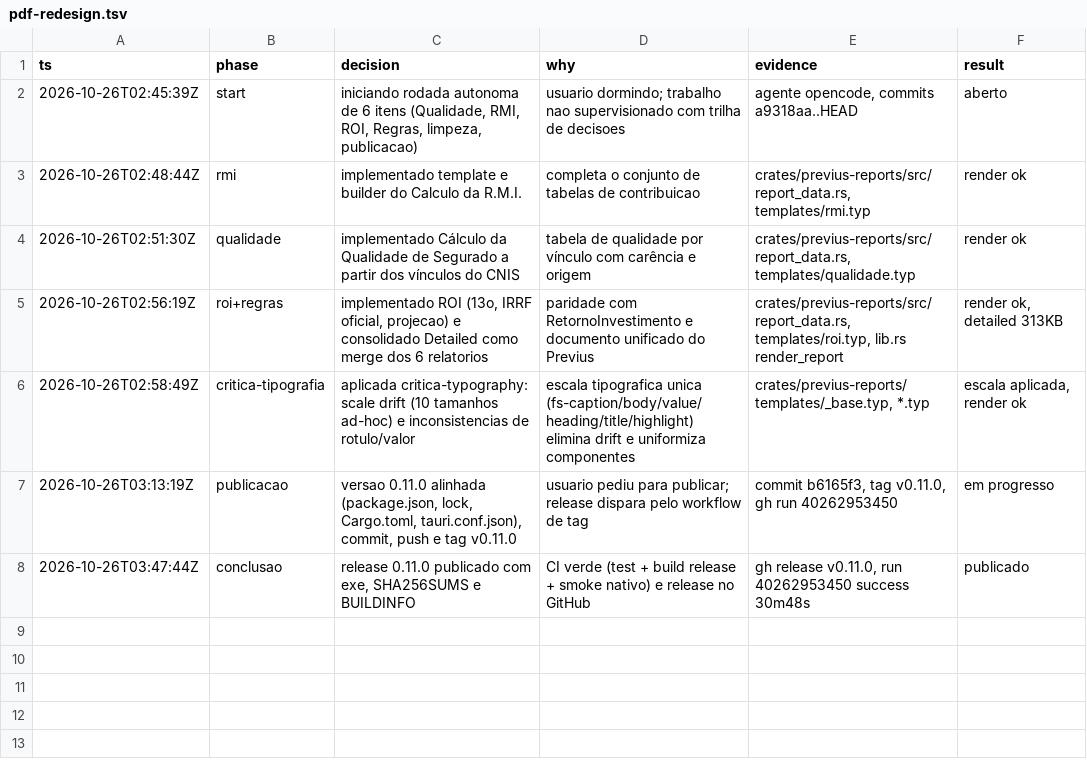
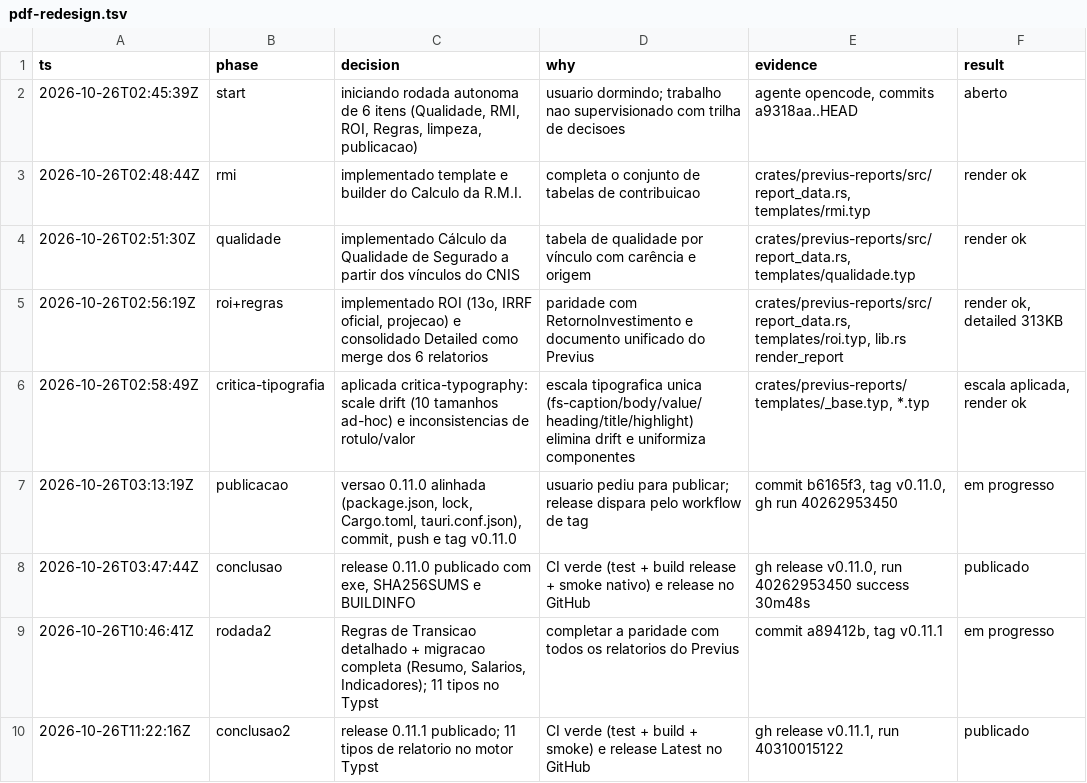
Before and after one commit to ricarossetto/previdenciar.io, a TSV file: .audit/pdf-redesign.tsv, drawn as a sheet; the diff names each change by its address in the sheet, - before the commit and + after, or states it on an @@ line.

Commit message:
docs: registrar release 0.11.1 na trilha de decisoes

```diff
--- a/.audit/pdf-redesign.tsv
+++ b/.audit/pdf-redesign.tsv
+row 9: 2026-10-26T10:46:41Z | rodada2 | Regras de Transicao detalhado + migracao completa (Resumo, Salarios, Indicadores); 11 tipos no Typst | completar a paridade com todos os relatorios do Previus | commit a89412b, tag v0.11.1 | em progresso
+row 10: 2026-10-26T11:22:16Z | conclusao2 | release 0.11.1 publicado; 11 tipos de relatorio no motor Typst | CI verde (test + build + smoke) e release Latest no GitHub | gh release v0.11.1, run 40310015122 | publicado
```
